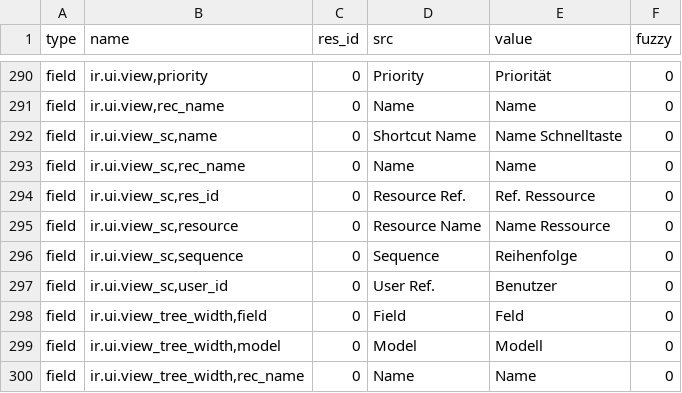
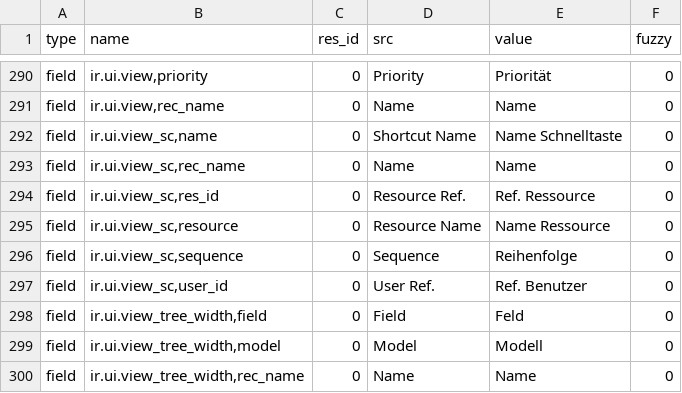
Before and after one commit to mediafactory/tryton_core_daemon, a CSV file: trytond/ir/de_DE.csv, drawn as a sheet; only a part is shown, gaps mark what is left out.

Commit message:
Update translation for de_DE

```diff
--- a/trytond/ir/de_DE.csv
+++ b/trytond/ir/de_DE.csv
@@ -309,3 +309,3 @@ field,"ir.ui.view_sc,resource",0,Resource Name,Name Ressource,0
 field,"ir.ui.view_sc,sequence",0,Sequence,Reihenfolge,0
-field,"ir.ui.view_sc,user_id",0,User Ref.,Benutzer,0
+field,"ir.ui.view_sc,user_id",0,User Ref.,Ref. Benutzer,0
 field,"ir.ui.view_tree_width,field",0,Field,Feld,0
```
